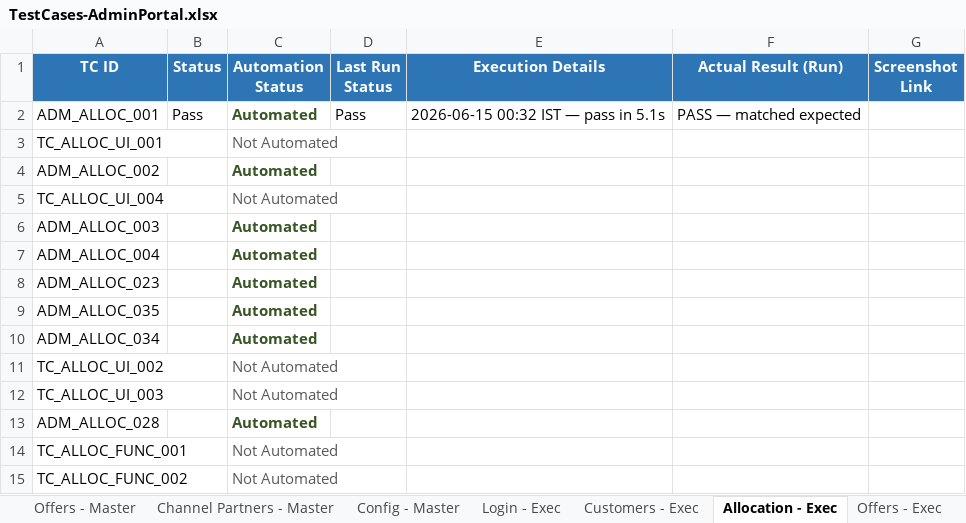
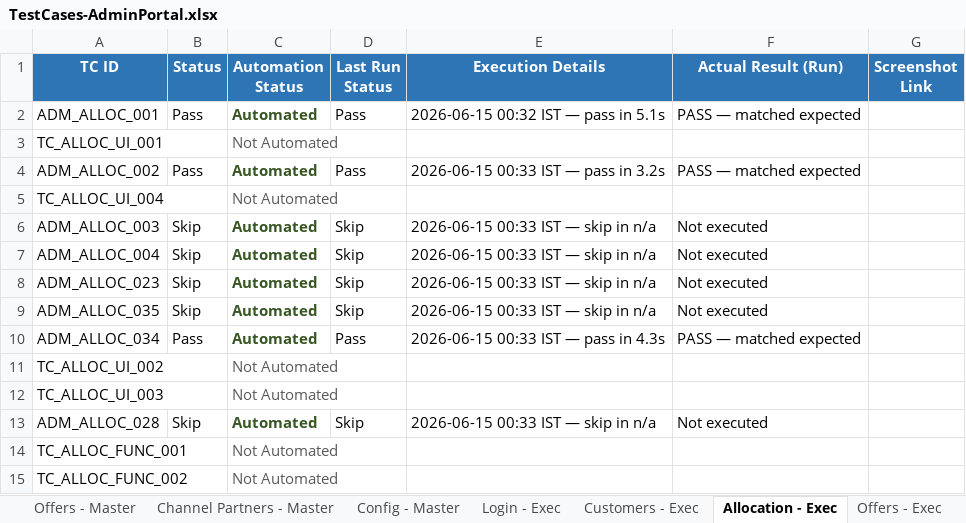
Before and after one commit to Anjalijha2/AI-Automation-hoabl, an Excel workbook: manual-qa-repository/07-execution/TestCases-AdminPortal.xlsx, sheet Allocation - Exec, drawn as a sheet; only a part is shown; values as stored, in another font and other column widths than the file's, no borders; the diff names each change by its address in the sheet, - before the commit and + after, or states it on an @@ line.

```diff
--- a/manual-qa-repository/07-execution/TestCases-AdminPortal.xlsx (sheet Allocation - Exec)
+++ b/manual-qa-repository/07-execution/TestCases-AdminPortal.xlsx (sheet Allocation - Exec)
-B4 (Status): (empty)
+B4 (Status): Pass
-D4 (Last Run Status): (empty)
+D4 (Last Run Status): Pass
-E4 (Execution Details): (empty)
+E4 (Execution Details): 2026-06-15 00:33 IST — pass in 3.2s
-F4 (Actual Result (Run)): (empty)
+F4 (Actual Result (Run)): PASS — matched expected
-B6:B9 (Status): (empty)
+B6:B9 (Status): Skip
-D6:D9 (Last Run Status): (empty)
+D6:D9 (Last Run Status): Skip
-E6:E9 (Execution Details): (empty)
+E6:E9 (Execution Details): 2026-06-15 00:33 IST — skip in n/a
-F6:F9 (Actual Result (Run)): (empty)
+F6:F9 (Actual Result (Run)): Not executed
-B10 (Status): (empty)
+B10 (Status): Pass
-D10 (Last Run Status): (empty)
+D10 (Last Run Status): Pass
-E10 (Execution Details): (empty)
+E10 (Execution Details): 2026-06-15 00:33 IST — pass in 4.3s
-F10 (Actual Result (Run)): (empty)
+F10 (Actual Result (Run)): PASS — matched expected
-B13 (Status): (empty)
+B13 (Status): Skip
-D13 (Last Run Status): (empty)
+D13 (Last Run Status): Skip
-E13 (Execution Details): (empty)
+E13 (Execution Details): 2026-06-15 00:33 IST — skip in n/a
-F13 (Actual Result (Run)): (empty)
+F13 (Actual Result (Run)): Not executed
```
